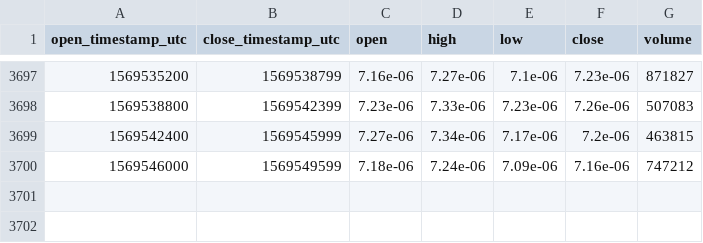
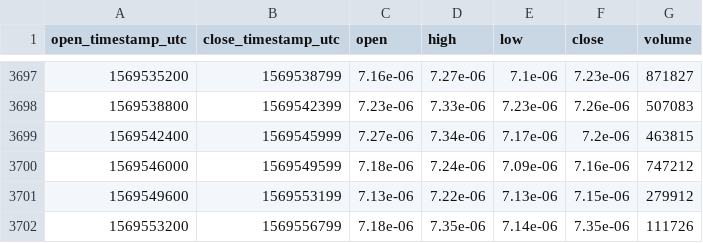
Before and after one commit to cryptobigbro/coinbasepro-XLM-BTC, a CSV file: coinbasepro-XLM-BTC-1h.csv, drawn as a sheet; only a part is shown, gaps mark what is left out.

Commit message:
Update OHLCV data.

```diff
--- a/coinbasepro-XLM-BTC-1h.csv
+++ b/coinbasepro-XLM-BTC-1h.csv
@@ -3700 +3700,3 @@ open_timestamp_utc,close_timestamp_utc,open,high,low,close,volume
 1569546000,1569549599,7.18e-06,7.24e-06,7.09e-06,7.16e-06,747212
+1569549600,1569553199,7.13e-06,7.22e-06,7.13e-06,7.15e-06,279912
+1569553200,1569556799,7.18e-06,7.35e-06,7.14e-06,7.35e-06,111726
```
